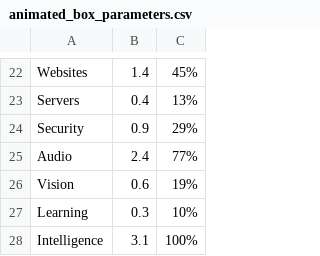
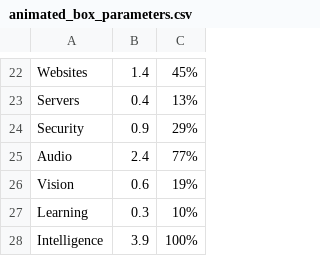
Before and after one commit to NoBlackBoxes/LastBlackBox, a CSV file: course/designs/logo/animated/animated_box_parameters.csv, drawn as a sheet; only a part is shown, gaps mark what is left out.

Commit message:
Improved animated Logo

```diff
--- a/course/designs/logo/animated/animated_box_parameters.csv
+++ b/course/designs/logo/animated/animated_box_parameters.csv
@@ -27,2 +27,2 @@ Vision,0.6,19%
 Learning,0.3,10%
-Intelligence,3.1,100%
+Intelligence,3.9,100%
```
Also changed, not shown: 4 other files.
